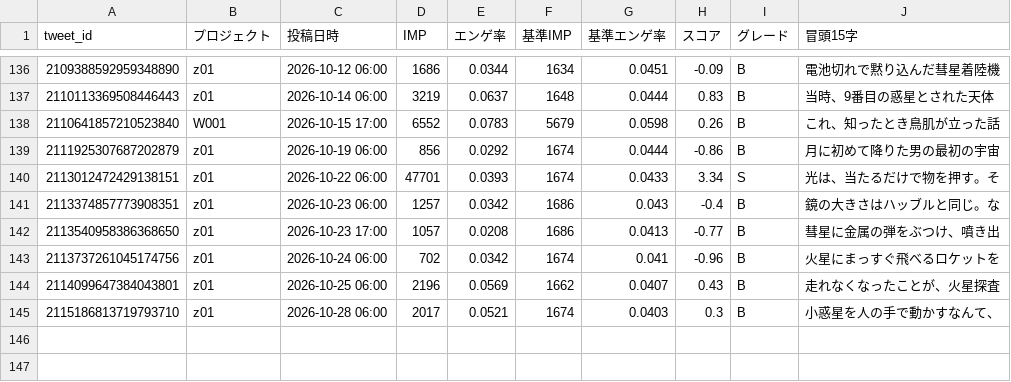
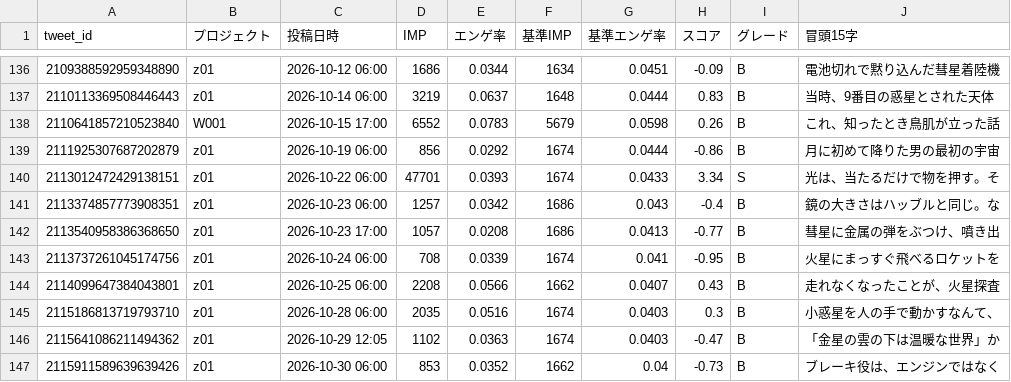
Before and after one commit to useakat/xClaude, a CSV file: logs/buzz_scores.csv, drawn as a sheet; only a part is shown, gaps mark what is left out.

```diff
--- a/logs/buzz_scores.csv
+++ b/logs/buzz_scores.csv
@@ -142,4 +142,6 @@ tweet_id,プロジェクト,投稿日時,IMP,エンゲ率,基準IMP,基準エン
 2113540958386368650,z01,2026-10-23 17:00,1057,0.0208,1686,0.0413,-0.77,B,彗星に金属の弾をぶつけ、噴き出
-2113737261045174756,z01,2026-10-24 06:00,702,0.0342,1674,0.041,-0.96,B,火星にまっすぐ飛べるロケットを
-2114099647384043801,z01,2026-10-25 06:00,2196,0.0569,1662,0.0407,0.43,B,走れなくなったことが、火星探査
-2115186813719793710,z01,2026-10-28 06:00,2017,0.0521,1674,0.0403,0.3,B,小惑星を人の手で動かすなんて、
+2113737261045174756,z01,2026-10-24 06:00,708,0.0339,1674,0.041,-0.95,B,火星にまっすぐ飛べるロケットを
+2114099647384043801,z01,2026-10-25 06:00,2208,0.0566,1662,0.0407,0.43,B,走れなくなったことが、火星探査
+2115186813719793710,z01,2026-10-28 06:00,2035,0.0516,1674,0.0403,0.3,B,小惑星を人の手で動かすなんて、
+2115641086211494362,z01,2026-10-29 12:05,1102,0.0363,1674,0.0403,-0.47,B,「金星の雲の下は温暖な世界」か
+2115911589639639426,z01,2026-10-30 06:00,853,0.0352,1662,0.04,-0.73,B,ブレーキ役は、エンジンではなく
```
Also changed, not shown: 1 other file.
